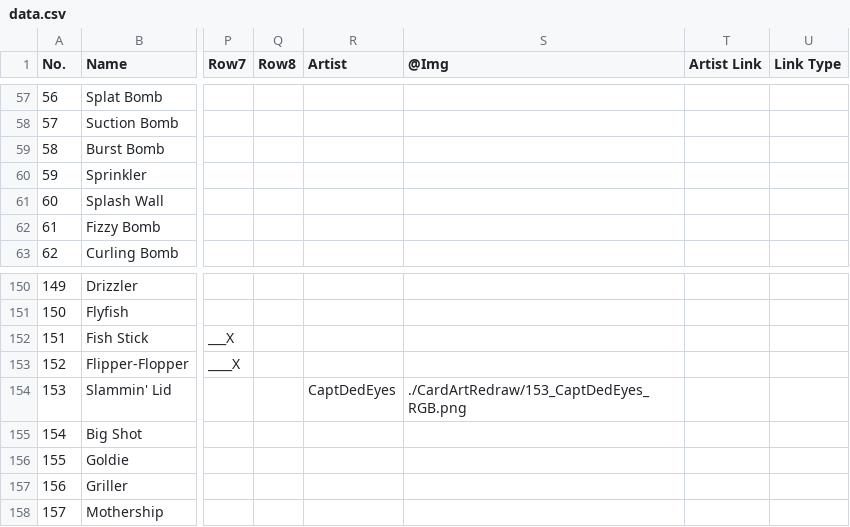
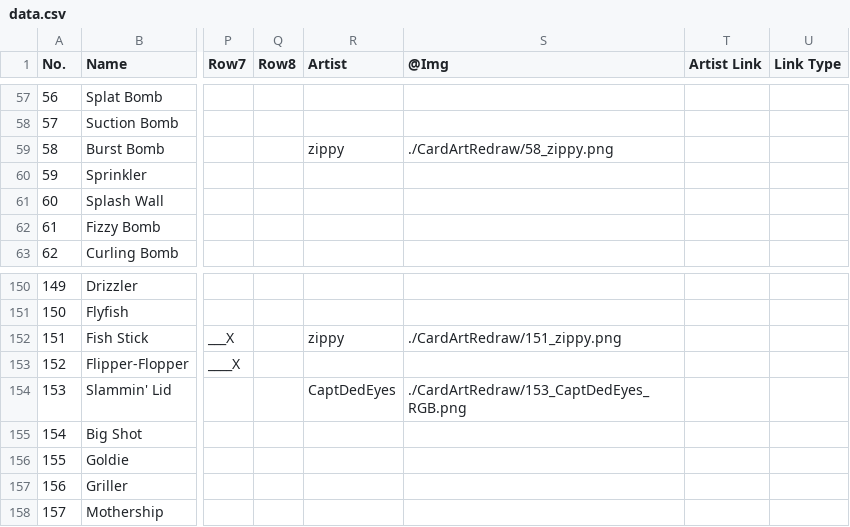
Before and after one commit to ArtySiege/ArtySiege.github.io, a CSV file: data.csv, drawn as a sheet; only a part is shown, gaps mark what is left out; the diff names each change by its address in the sheet, - before the commit and + after, or states it on an @@ line.

```diff
--- a/data.csv
+++ b/data.csv
-R59 (Artist): (empty)
+R59 (Artist): zippy
-S59 (@Img): (empty)
+S59 (@Img): ./CardArtRedraw/58_zippy.png
-R152 (Artist): (empty)
+R152 (Artist): zippy
-S152 (@Img): (empty)
+S152 (@Img): ./CardArtRedraw/151_zippy.png
```
Also changed, not shown: 6 other files.
